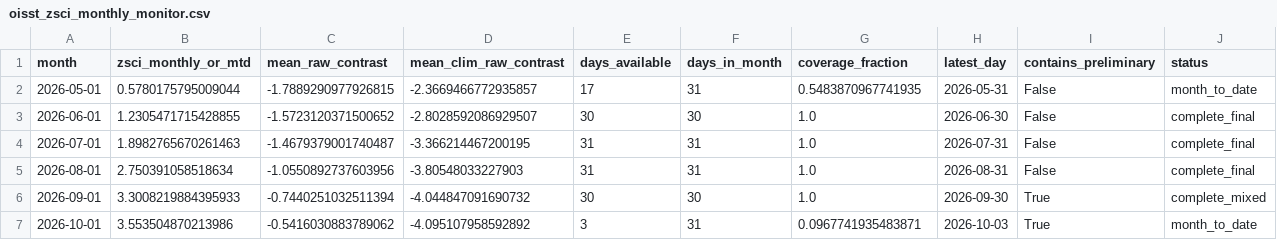
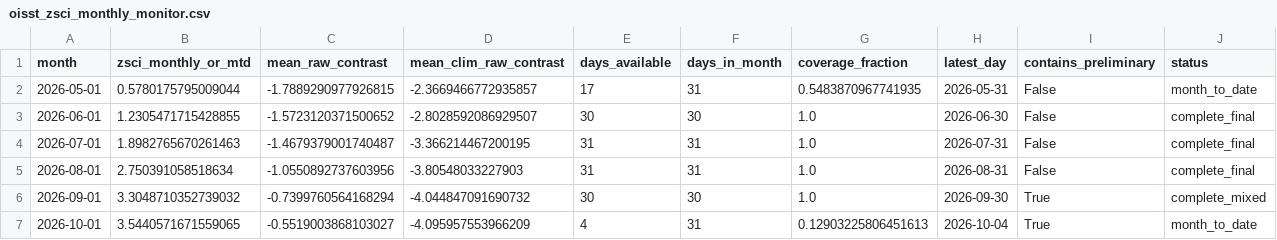
Before and after one commit to wiz-ball-5/zsci-monitoring, a CSV file: data/processed/oisst_zsci_monthly_monitor.csv, drawn as a sheet.

```diff
--- a/data/processed/oisst_zsci_monthly_monitor.csv
+++ b/data/processed/oisst_zsci_monthly_monitor.csv
@@ -5,3 +5,3 @@ month,zsci_monthly_or_mtd,mean_raw_contrast,mean_clim_raw_contrast,days_availabl
 2026-08-01,2.750391058518634,-1.0550892737603956,-3.80548033227903,31,31,1.0,2026-08-31,False,complete_final
-2026-09-01,3.3008219884395933,-0.7440251032511394,-4.044847091690732,30,30,1.0,2026-09-30,True,complete_mixed
-2026-10-01,3.553504870213986,-0.5416030883789062,-4.095107958592892,3,31,0.0967741935483871,2026-10-03,True,month_to_date
+2026-09-01,3.3048710352739032,-0.7399760564168294,-4.044847091690732,30,30,1.0,2026-09-30,True,complete_mixed
+2026-10-01,3.5440571671559065,-0.5519003868103027,-4.095957553966209,4,31,0.12903225806451613,2026-10-04,True,month_to_date
```
Also changed, not shown: data/processed/oisst_zsci_daily.csv, 1 other file.
